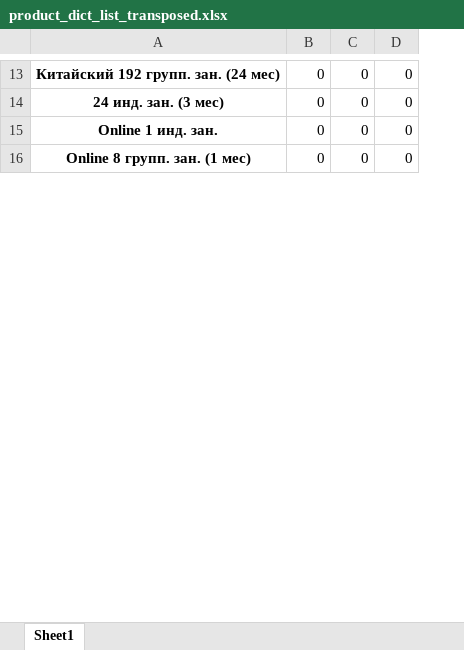
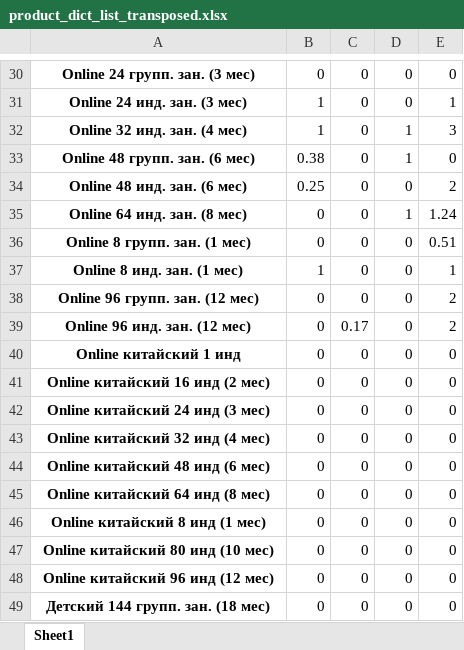
Before and after one commit to GlebK2004/1CSalesReportULC, an Excel workbook: product_dict_list_transposed.xlsx, sheet Sheet1, drawn as a sheet; only a part is shown, gaps mark what is left out; values as stored, in another font and other column widths than the file's, no borders; addresses are those after the commit; the diff covers the shown part only; the diff names each change by its address in the sheet, - before the commit and + after, or states it on an @@ line.

```diff
--- a/product_dict_list_transposed.xlsx (sheet Sheet1)
+++ b/product_dict_list_transposed.xlsx (sheet Sheet1)
+column E, rows 30-31: 0 | 1; row 34: 2; row 36: 0.51
-A30: Китайский 192 групп. зан. (24 мес)
+A30: Online 24 групп. зан. (3 мес)
-A31: 24 инд. зан. (3 мес)
+A31: Online 24 инд. зан. (3 мес)
-B31: 0
+B31: 1
+row 32: Online 32 инд. зан. (4 мес) | 1 | 0 | 1 | 3
+row 33: Online 48 групп. зан. (6 мес) | 0.38 | 0 | 1 | 0
-A34: Online 1 инд. зан.
+A34: Online 48 инд. зан. (6 мес)
-B34: 0
+B34: 0.25
+row 35: Online 64 инд. зан. (8 мес) | 0 | 0 | 1 | 1.24
+row 37: Online 8 инд. зан. (1 мес) | 1 | 0 | 0 | 1
+row 38: Online 96 групп. зан. (12 мес) | 0 | 0 | 0 | 2
+row 39: Online 96 инд. зан. (12 мес) | 0 | 0.17 | 0 | 2
+row 40: Online китайский 1 инд | 0 | 0 | 0 | 0
+row 41: Online китайский 16 инд (2 мес) | 0 | 0 | 0 | 0
+row 42: Online китайский 24 инд (3 мес) | 0 | 0 | 0 | 0
+row 43: Online китайский 32 инд (4 мес) | 0 | 0 | 0 | 0
+row 44: Online китайский 48 инд (6 мес) | 0 | 0 | 0 | 0
+row 45: Online китайский 64 инд (8 мес) | 0 | 0 | 0 | 0
+row 46: Online китайский 8 инд (1 мес) | 0 | 0 | 0 | 0
+row 47: Online китайский 80 инд (10 мес) | 0 | 0 | 0 | 0
+row 48: Online китайский 96 инд (12 мес) | 0 | 0 | 0 | 0
+row 49: Детский 144 групп. зан. (18 мес) | 0 | 0 | 0 | 0
```
Also changed, not shown: 68 added rows, 1 removed row and 38 edited cells elsewhere in this sheet, 2 other files.
